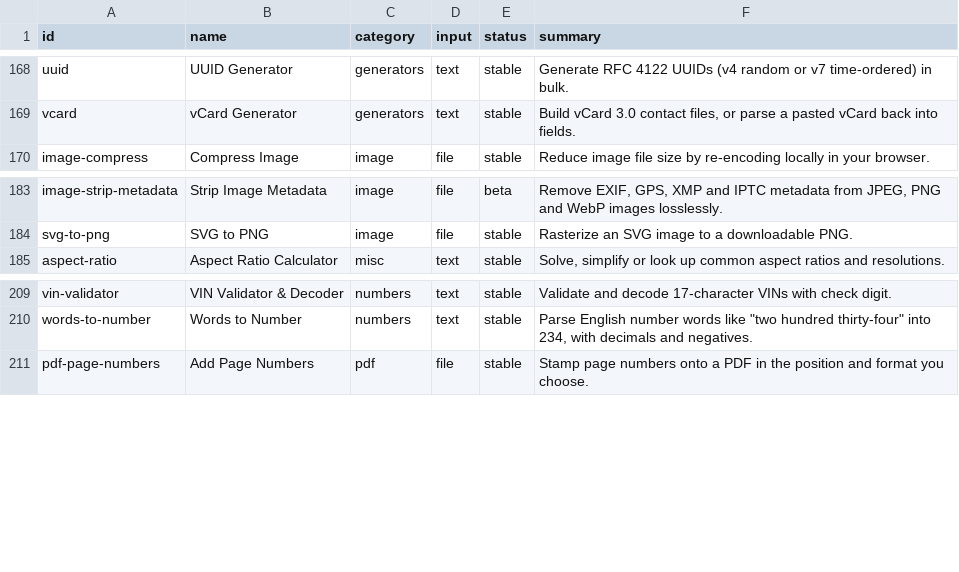
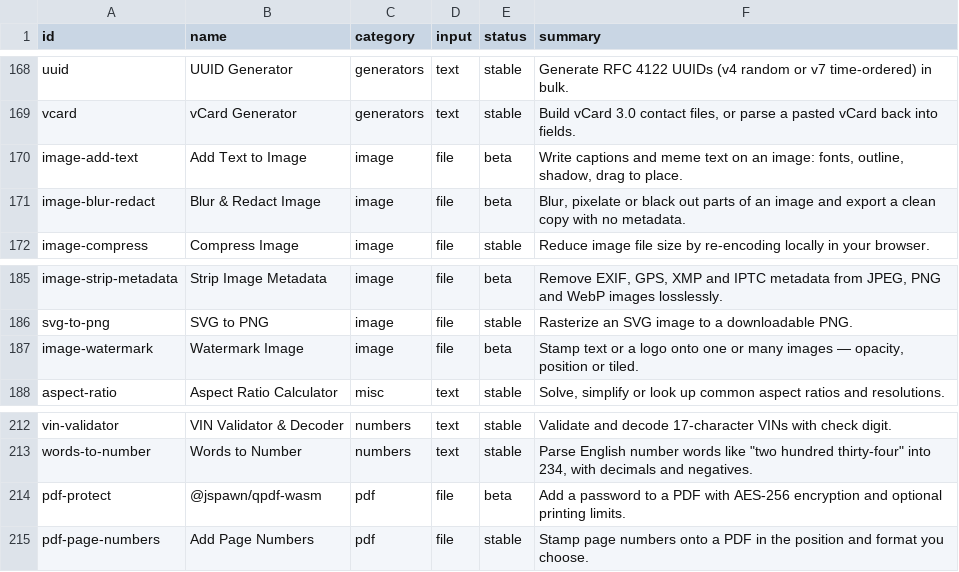
Before and after one commit to Hemanthdamineni/browser-tools-platform, a CSV file: docs/TOOLS.md.csv, drawn as a sheet; only a part is shown, gaps mark what is left out; the diff names each change by its address in the sheet, - before the commit and + after, or states it on an @@ line.

Commit message:
run-20261023-2148-a5dd done: image-watermark, image-add-text, image-blur-redact, pdf-protect; failed: none

```diff
--- a/docs/TOOLS.md.csv
+++ b/docs/TOOLS.md.csv
+row 170: image-add-text | Add Text to Image | image | file | beta | Write captions and meme text on an image: fonts, outline, shadow, drag to place.
+row 171: image-blur-redact | Blur & Redact Image | image | file | beta | Blur, pixelate or black out parts of an image and export a clean copy with no metadata.
+row 187: image-watermark | Watermark Image | image | file | beta | Stamp text or a logo onto one or many images — opacity, position or tiled.
+row 214: pdf-protect | @jspawn/qpdf-wasm | pdf | file | beta | Add a password to a PDF with AES-256 encryption and optional printing limits.
```
Also changed, not shown: 3 other files.
